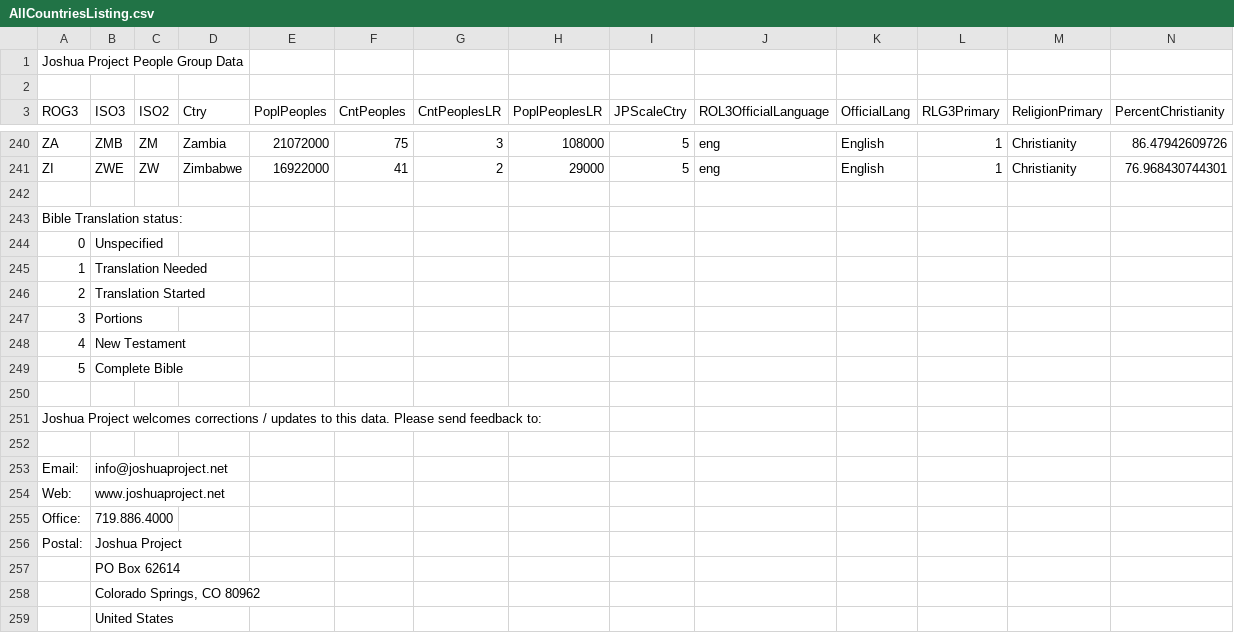
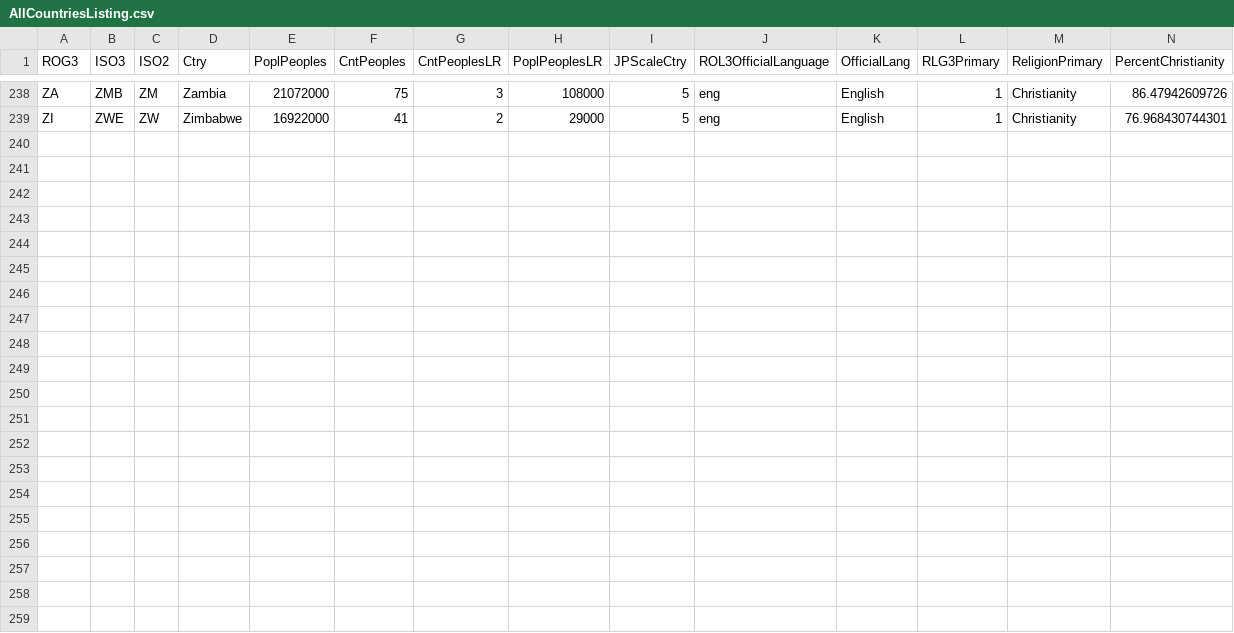
Before and after one commit to yena816/yena816.github.io, a CSV file: AllCountriesListing.csv, drawn as a sheet; only a part is shown, gaps mark what is left out; rows hold the shown columns only; the diff names each change by its address in the sheet, - before the commit and + after, or states it on an @@ line.

```diff
--- a/AllCountriesListing.csv
+++ b/AllCountriesListing.csv
-row 1: Joshua Project People Group Data
-row 2: (empty)
-row 242: (empty)
-row 243: Bible Translation status:
-row 244: 0 | Unspecified
-row 245: 1 | Translation Needed
-row 246: 2 | Translation Started
-row 247: 3 | Portions
-row 248: 4 | New Testament
-row 249: 5 | Complete Bible
-row 250: (empty)
-row 251: Joshua Project welcomes corrections / updates to this data. Please send feedback to:
-row 252: (empty)
-row 253: Email: | info@joshuaproject.net
-row 254: Web: | www.joshuaproject.net
-row 255: Office: | 719.886.4000
-row 256: Postal: | Joshua Project
-row 257:  | PO Box 62614
-row 258:  | Colorado Springs, CO 80962
-row 259:  | United States
```
Also changed, not shown: 3 other files.
